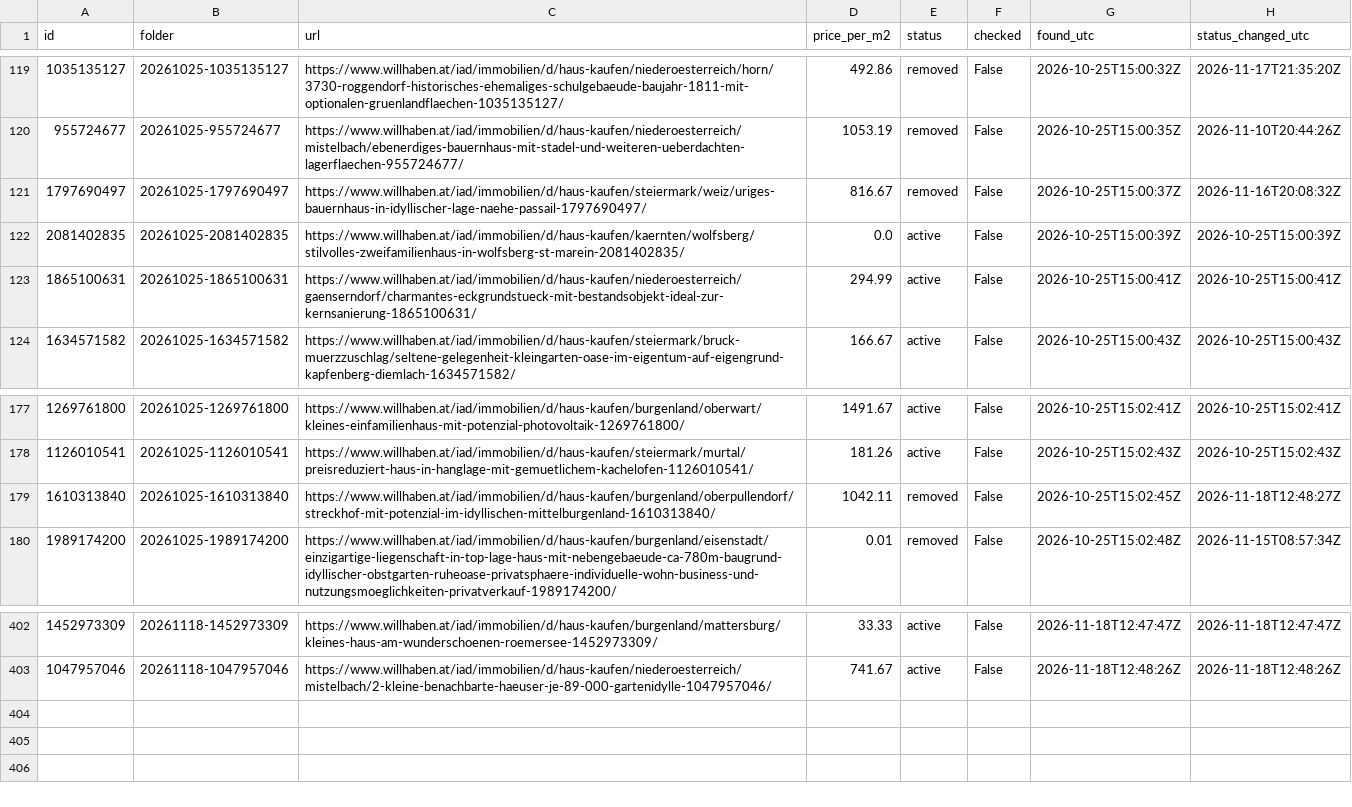
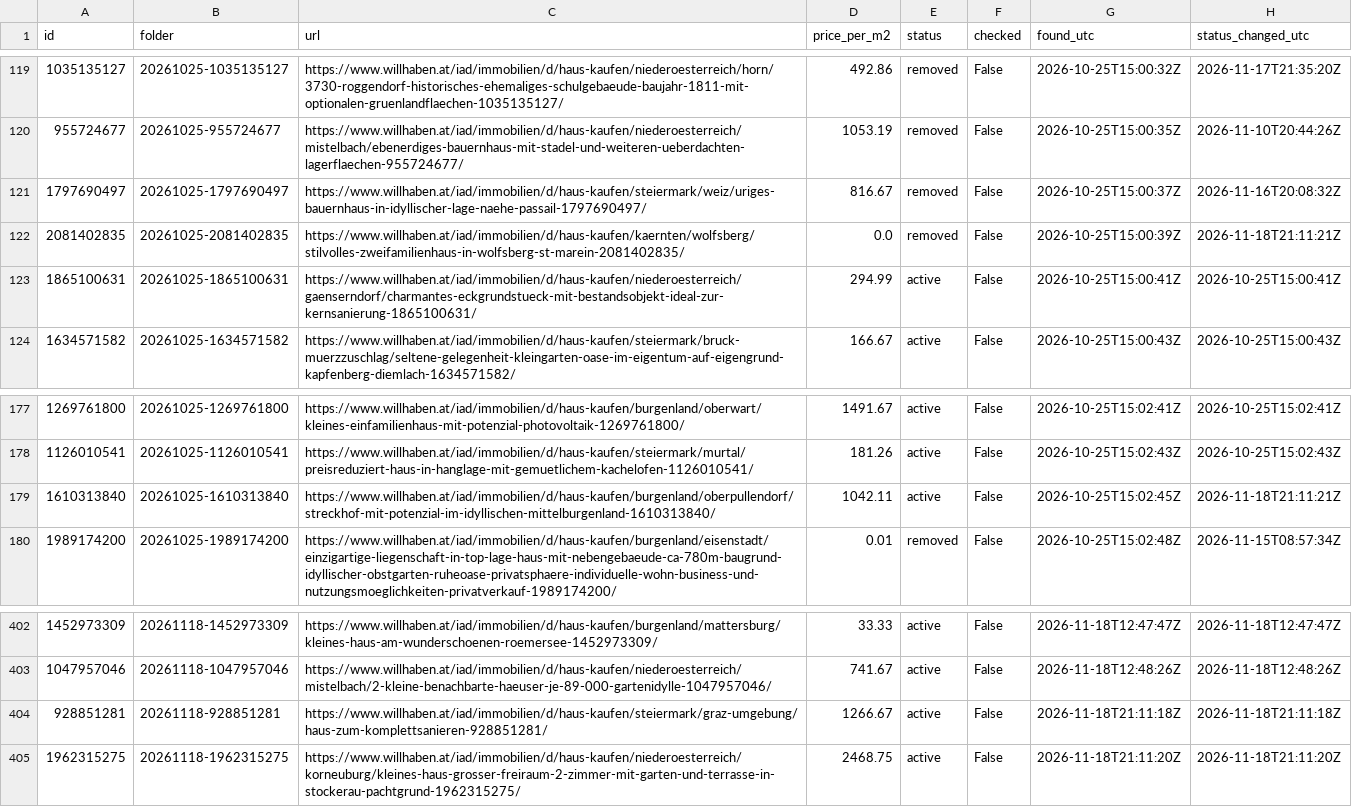
Before and after one commit to antonberesniev/willhaben_land, a CSV file: data/index.csv, drawn as a sheet; only a part is shown, gaps mark what is left out.

```diff
--- a/data/index.csv
+++ b/data/index.csv
@@ -121,3 +121,3 @@ id,folder,url,price_per_m2,status,checked,found_utc,status_changed_utc
 1797690497,20261025-1797690497,https://www.willhaben.at/iad/immobilien/d/haus-kaufen/steiermark/weiz/uriges-bauernhaus-in-idyllischer-lage-naehe-passail-1797690497/,816.67,removed,False,2026-10-25T15:00:37Z,2026-11-16T20:08:32Z
-2081402835,20261025-2081402835,https://www.willhaben.at/iad/immobilien/d/haus-kaufen/kaernten/wolfsberg/stilvolles-zweifamilienhaus-in-wolfsberg-st-marein-2081402835/,0.0,active,False,2026-10-25T15:00:39Z,2026-10-25T15:00:39Z
+2081402835,20261025-2081402835,https://www.willhaben.at/iad/immobilien/d/haus-kaufen/kaernten/wolfsberg/stilvolles-zweifamilienhaus-in-wolfsberg-st-marein-2081402835/,0.0,removed,False,2026-10-25T15:00:39Z,2026-11-18T21:11:21Z
 1865100631,20261025-1865100631,https://www.willhaben.at/iad/immobilien/d/haus-kaufen/niederoesterreich/gaenserndorf/charmantes-eckgrundstueck-mit-bestandsobjekt-ideal-zur-kernsanierung-1865100631/,294.99,active,False,2026-10-25T15:00:41Z,2026-10-25T15:00:41Z
@@ -178,3 +178,3 @@ id,folder,url,price_per_m2,status,checked,found_utc,status_changed_utc
 1126010541,20261025-1126010541,https://www.willhaben.at/iad/immobilien/d/haus-kaufen/steiermark/murtal/preisreduziert-haus-in-hanglage-mit-gemuetlichem-kachelofen-1126010541/,181.26,active,False,2026-10-25T15:02:43Z,2026-10-25T15:02:43Z
-1610313840,20261025-1610313840,https://www.willhaben.at/iad/immobilien/d/haus-kaufen/burgenland/oberpullendorf/streckhof-mit-potenzial-im-idyllischen-mittelburgenland-1610313840/,1042.11,removed,False,2026-10-25T15:02:45Z,2026-11-18T12:48:27Z
+1610313840,20261025-1610313840,https://www.willhaben.at/iad/immobilien/d/haus-kaufen/burgenland/oberpullendorf/streckhof-mit-potenzial-im-idyllischen-mittelburgenland-1610313840/,1042.11,active,False,2026-10-25T15:02:45Z,2026-11-18T21:11:21Z
 1989174200,20261025-1989174200,https://www.willhaben.at/iad/immobilien/d/haus-kaufen/burgenland/eisenstadt/einzigartige-liegenschaft-in-top-lage-haus-mit-nebengebaeude-ca-780m-baugrund-idyllischer-obstgarten-ruheoase-privatsphaere-individuelle-wohn-business-und-nutzungsmoeglichkeiten-privatverkauf-1989174200/,0.01,removed,False,2026-10-25T15:02:48Z,2026-11-15T08:57:34Z
@@ -403 +403,3 @@ id,folder,url,price_per_m2,status,checked,found_utc,status_changed_utc
 1047957046,20261118-1047957046,https://www.willhaben.at/iad/immobilien/d/haus-kaufen/niederoesterreich/mistelbach/2-kleine-benachbarte-haeuser-je-89-000-gartenidylle-1047957046/,741.67,active,False,2026-11-18T12:48:26Z,2026-11-18T12:48:26Z
+928851281,20261118-928851281,https://www.willhaben.at/iad/immobilien/d/haus-kaufen/steiermark/graz-umgebung/haus-zum-komplettsanieren-928851281/,1266.67,active,False,2026-11-18T21:11:18Z,2026-11-18T21:11:18Z
+1962315275,20261118-1962315275,https://www.willhaben.at/iad/immobilien/d/haus-kaufen/niederoesterreich/korneuburg/kleines-haus-grosser-freiraum-2-zimmer-mit-garten-und-terrasse-in-stockerau-pachtgrund-1962315275/,2468.75,active,False,2026-11-18T21:11:20Z,2026-11-18T21:11:20Z
```
Also changed, not shown: 54 other files.
